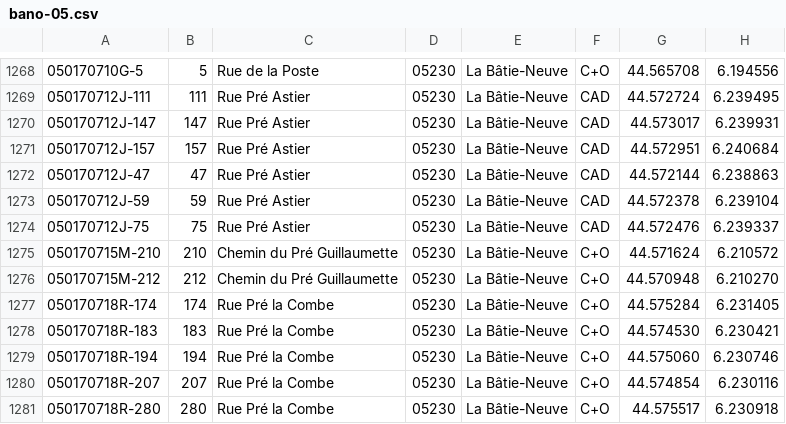
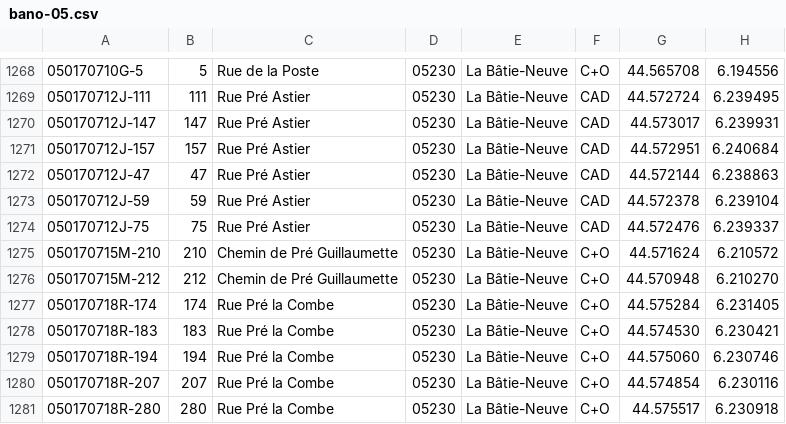
Before and after one commit to osm-fr/bano-data, a CSV file: bano-05.csv, drawn as a sheet; only a part is shown, gaps mark what is left out.

```diff
--- a/bano-05.csv
+++ b/bano-05.csv
@@ -1274,4 +1274,4 @@
 050170712J-75,75,Rue Pré Astier,05230,La Bâtie-Neuve,CAD,44.572476,6.239337
-050170715M-210,210,Chemin du Pré Guillaumette,05230,La Bâtie-Neuve,C+O,44.571624,6.210572
-050170715M-212,212,Chemin du Pré Guillaumette,05230,La Bâtie-Neuve,C+O,44.570948,6.210270
+050170715M-210,210,Chemin de Pré Guillaumette,05230,La Bâtie-Neuve,C+O,44.571624,6.210572
+050170715M-212,212,Chemin de Pré Guillaumette,05230,La Bâtie-Neuve,C+O,44.570948,6.210270
 050170718R-174,174,Rue Pré la Combe,05230,La Bâtie-Neuve,C+O,44.575284,6.231405
```
Also changed, not shown: 11 other files.
